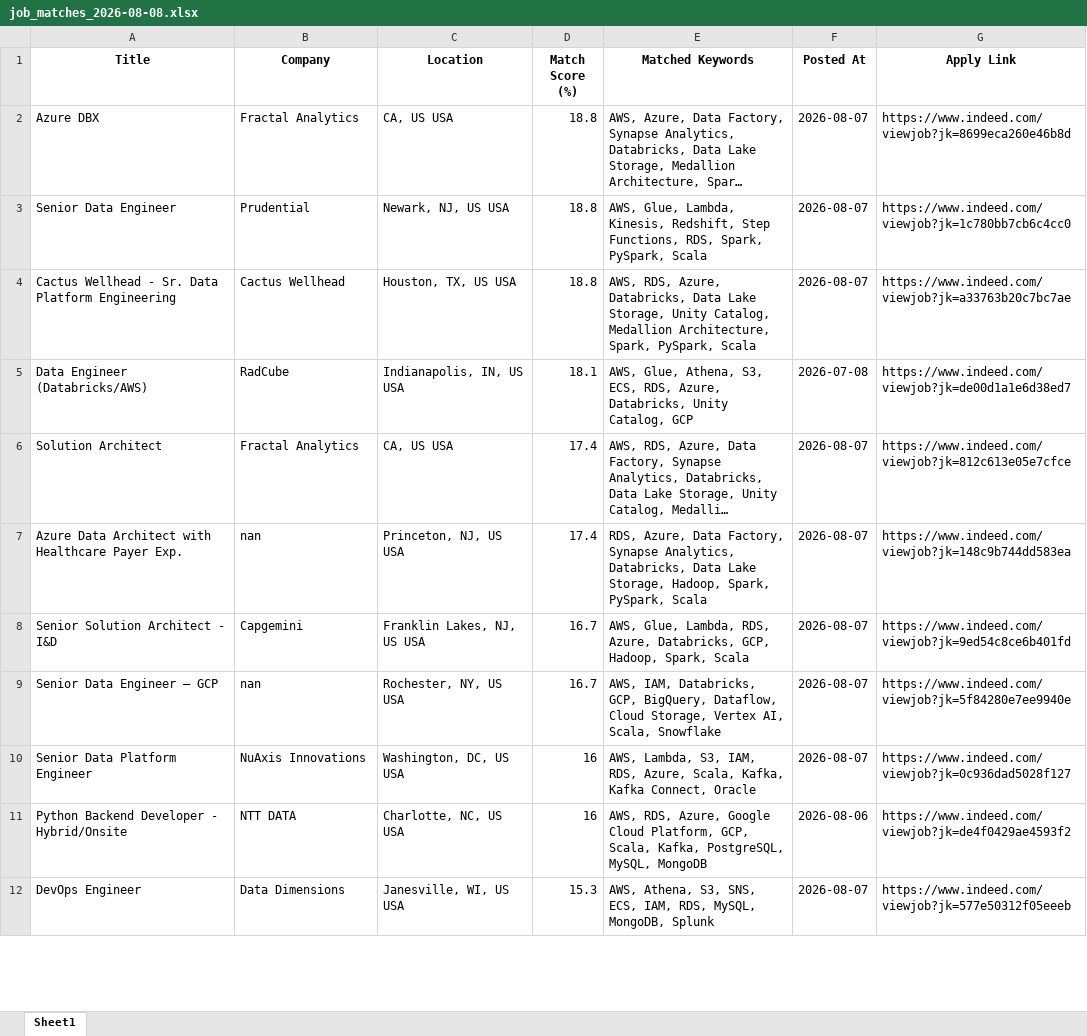
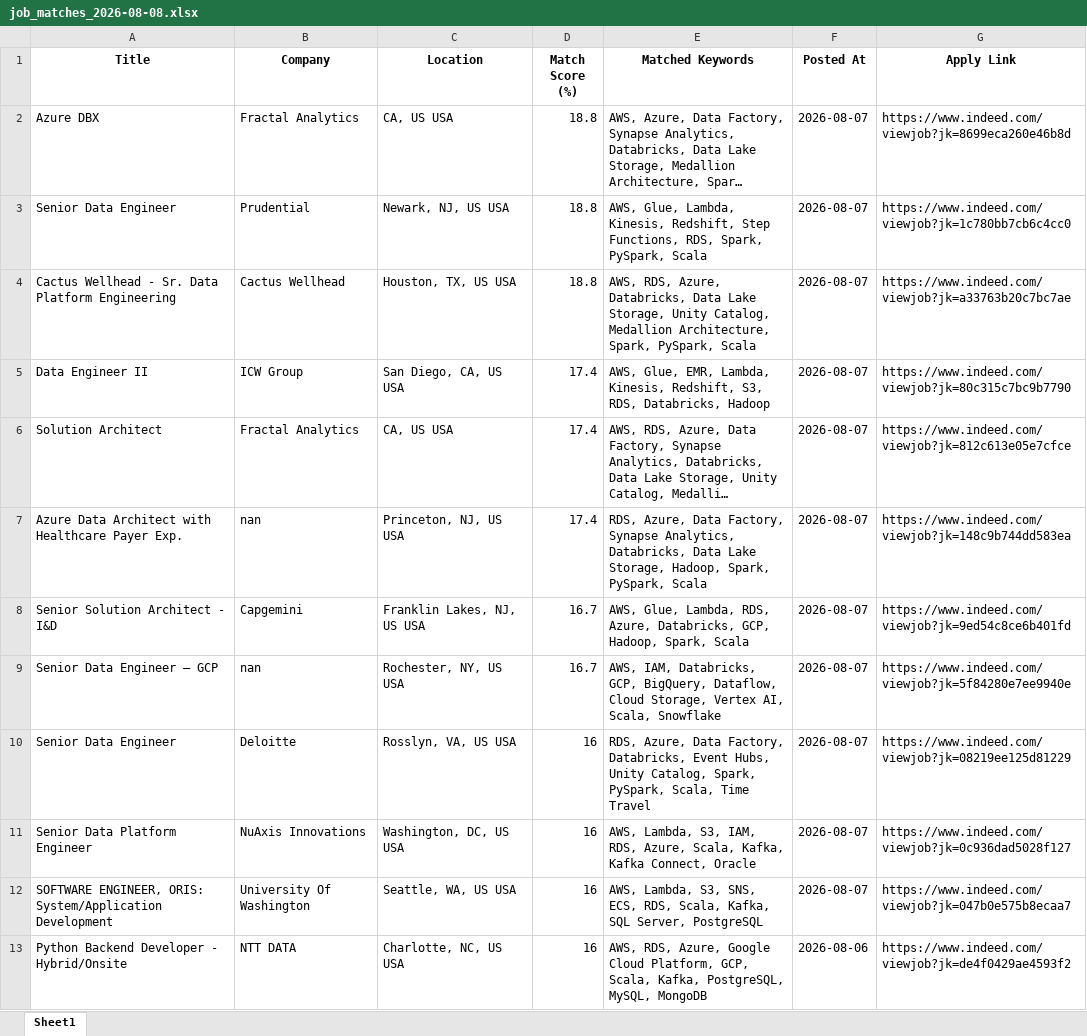
Before and after one commit to ssriramteja/Indeed_job_scrapper_DE, an Excel workbook: results/job_matches_2026-08-08.xlsx, sheet Sheet1, drawn as a sheet; only a part is shown; the shorter side is filled out with more unchanged rows; long unchanged cells end in …; values as stored, in another font and other column widths than the file's, no borders; removed rows and columns are numbered as before the commit, all else as after; the diff covers the shown part only; the diff names each change by its address in the sheet, - before the commit and + after, or states it on an @@ line.

```diff
--- a/results/job_matches_2026-08-08.xlsx (sheet Sheet1)
+++ b/results/job_matches_2026-08-08.xlsx (sheet Sheet1)
-row 5: Data Engineer (Databricks/AWS) | RadCube | Indianapolis, IN, US USA | 18.1 | AWS, Glue, Athena, S3, ECS, RDS, Azure, Databricks, Unity Catalog, GCP | 2026-07-08 | https://www.indeed.com/viewjob?jk=de00d1a1e6d38ed7
+row 5: Data Engineer II | ICW Group | San Diego, CA, US USA | 17.4 | AWS, Glue, EMR, Lambda, Kinesis, Redshift, S3, RDS, Databricks, Hadoop | 2026-08-07 | https://www.indeed.com/viewjob?jk=80c315c7bc9b7790
+row 10: Senior Data Engineer | Deloitte | Rosslyn, VA, US USA | 16 | RDS, Azure, Data Factory, Databricks, Event Hubs, Unity Catalog, Spark, PySpark, Scala, Time Travel | 2026-08-07 | https://www.indeed.com/viewjob?jk=08219ee125d81229
+row 12: SOFTWARE ENGINEER, ORIS: System/Application Development | University Of Washington | Seattle, WA, US USA | 16 | AWS, Lambda, S3, SNS, ECS, RDS, Scala, Kafka, SQL Server, PostgreSQL | 2026-08-07 | https://www.indeed.com/viewjob?jk=047b0e575b8ecaa7
```
Also changed, not shown: 13 added rows, 17 removed rows, 8 moved rows and 15 edited cells elsewhere in this sheet, 2 other files.
